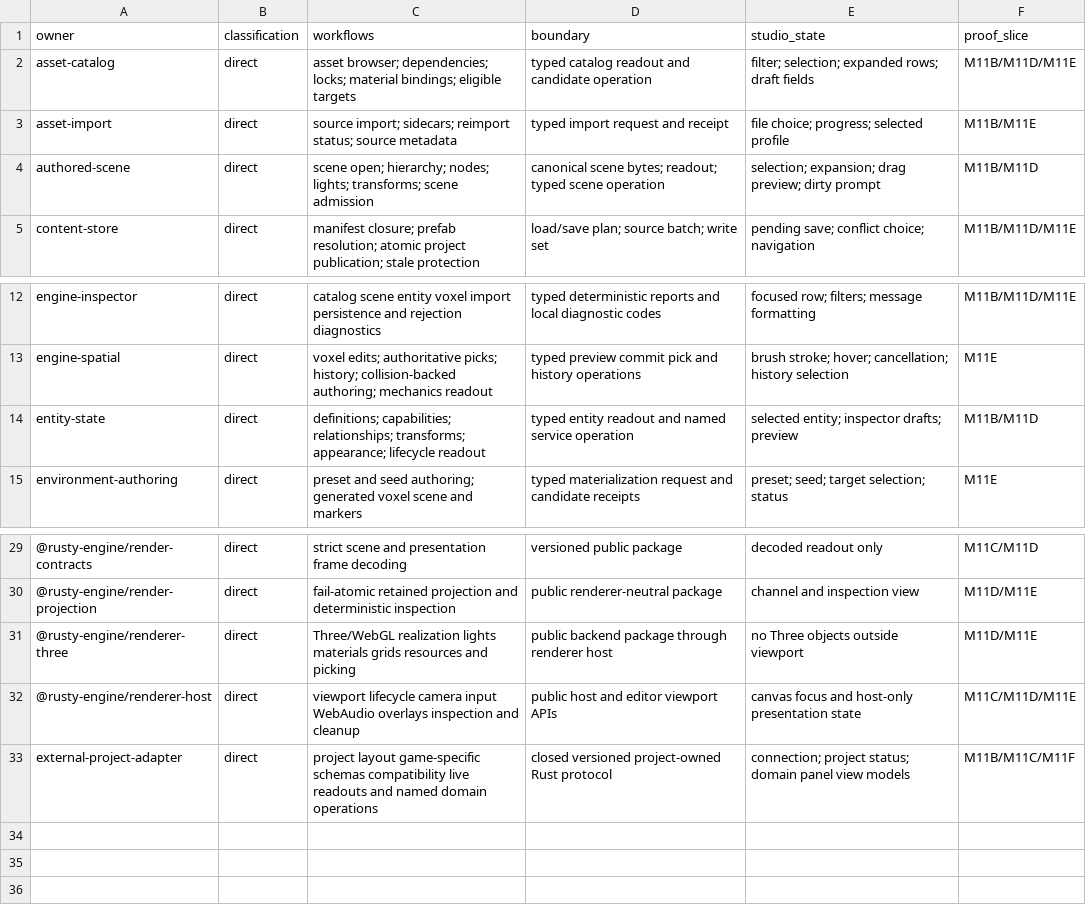
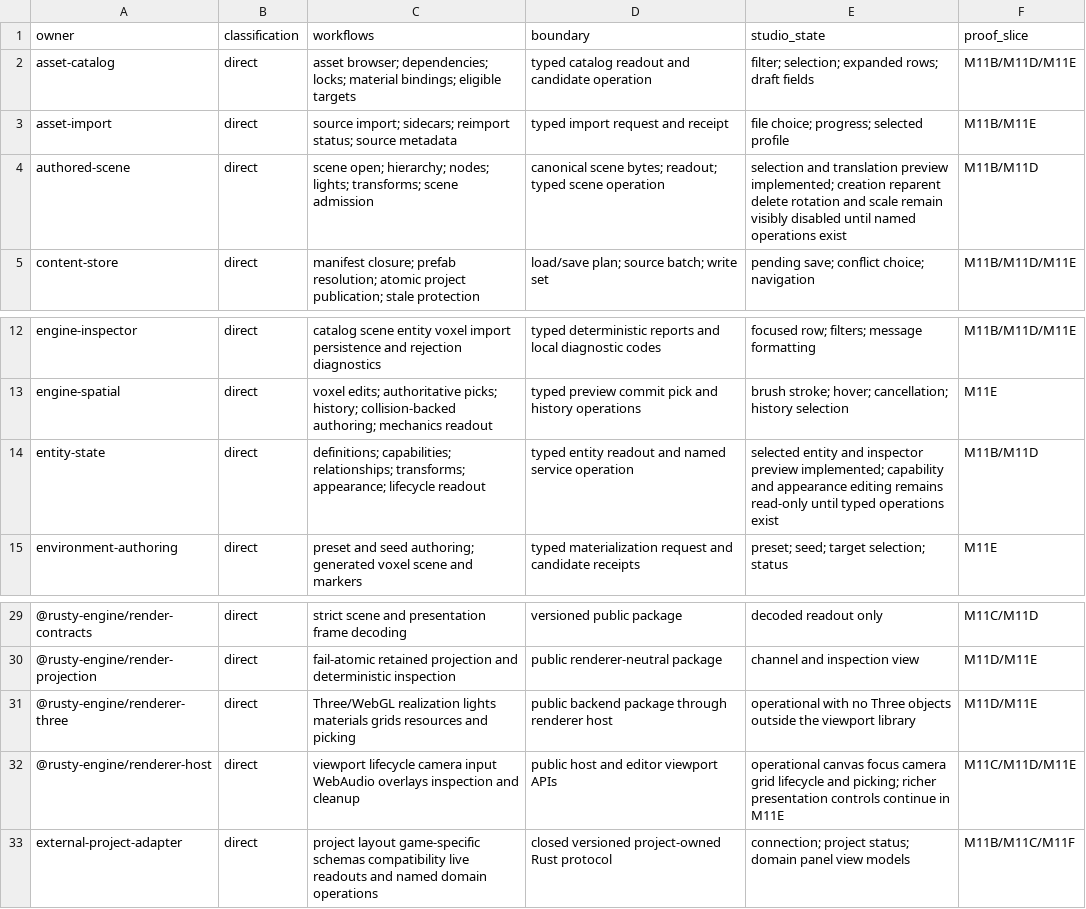
Before and after one commit to FuzzySlipper/rusty-engine, a TSV file: studio/owner-adoption.tsv, drawn as a sheet; only a part is shown, gaps mark what is left out; the diff names each change by its address in the sheet, - before the commit and + after, or states it on an @@ line.

Commit message:
Build canonical shared-renderer Studio workflow

```diff
--- a/studio/owner-adoption.tsv
+++ b/studio/owner-adoption.tsv
-E4 (studio_state): selection; expansion; drag preview; dirty prompt
+E4 (studio_state): selection and translation preview implemented; creation reparent delete rotation and scale remain visibly disabled until named operations exist
-E14 (studio_state): selected entity; inspector drafts; preview
+E14 (studio_state): selected entity and inspector preview implemented; capability and appearance editing remains read-only until typed operations exist
-E31 (studio_state): no Three objects outside viewport
+E31 (studio_state): operational with no Three objects outside the viewport library
-E32 (studio_state): canvas focus and host-only presentation state
+E32 (studio_state): operational canvas focus camera grid lifecycle and picking; richer presentation controls continue in M11E
```
Also changed, not shown: studio/donor-surface-disposition.tsv, 35 other files.
